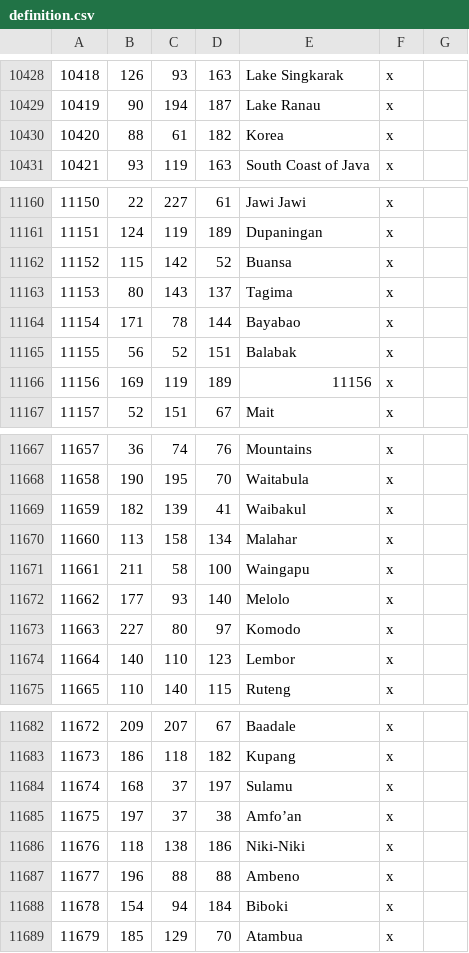
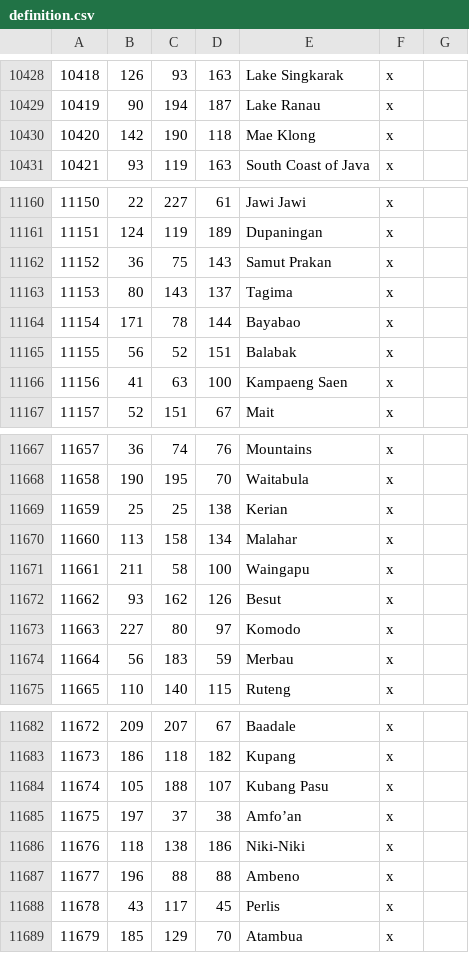
Before and after one commit to Rajas-of-Indochina/mod, a CSV file: indochina/map_data/definition.csv, drawn as a sheet; only a part is shown, gaps mark what is left out; the diff covers the shown part only.

```diff
--- a/indochina/map_data/definition.csv
+++ b/indochina/map_data/definition.csv
@@ -10429,3 +10429,3 @@
 10419;90;194;187;Lake Ranau;x;
-10420;88;61;182;Korea;x;
+10420;142;190;118;Mae Klong;x;
 10421;93;119;163;South Coast of Java;x;
@@ -11161,3 +11161,3 @@
 11151;124;119;189;Dupaningan;x;
-11152;115;142;52;Buansa;x;
+11152;36;75;143;Samut Prakan;x;
 11153;80;143;137;Tagima;x;
@@ -11165,3 +11165,3 @@
 11155;56;52;151;Balabak;x;
-11156;169;119;189;11156;x;
+11156;41;63;100;Kampaeng Saen;x;
 11157;52;151;67;Mait;x;
@@ -11668,8 +11668,8 @@
 11658;190;195;70;Waitabula;x;
-11659;182;139;41;Waibakul;x;
+11659;25;25;138;Kerian;x;
 11660;113;158;134;Malahar;x;
 11661;211;58;100;Waingapu;x;
-11662;177;93;140;Melolo;x;
+11662;93;162;126;Besut;x;
 11663;227;80;97;Komodo;x;
-11664;140;110;123;Lembor;x;
+11664;56;183;59;Merbau;x;
 11665;110;140;115;Ruteng;x;
@@ -11683,3 +11683,3 @@
 11673;186;118;182;Kupang;x;
-11674;168;37;197;Sulamu;x;
+11674;105;188;107;Kubang Pasu;x;
 11675;197;37;38;Amfo’an;x;
@@ -11687,3 +11687,3 @@
 11677;196;88;88;Ambeno;x;
-11678;154;94;184;Biboki;x;
+11678;43;117;45;Perlis;x;
 11679;185;129;70;Atambua;x;
```
Also changed, not shown: 14 edited cells elsewhere in this file, 6 other files.
